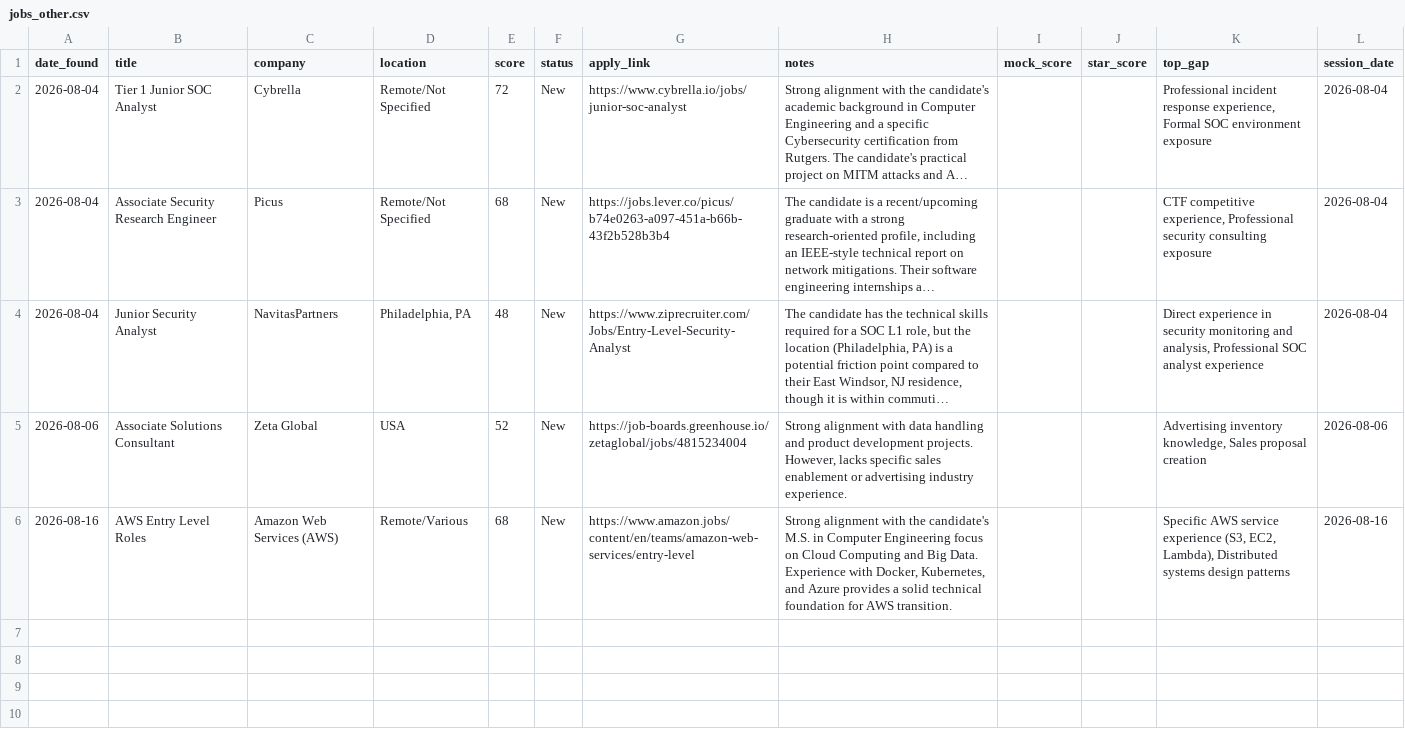
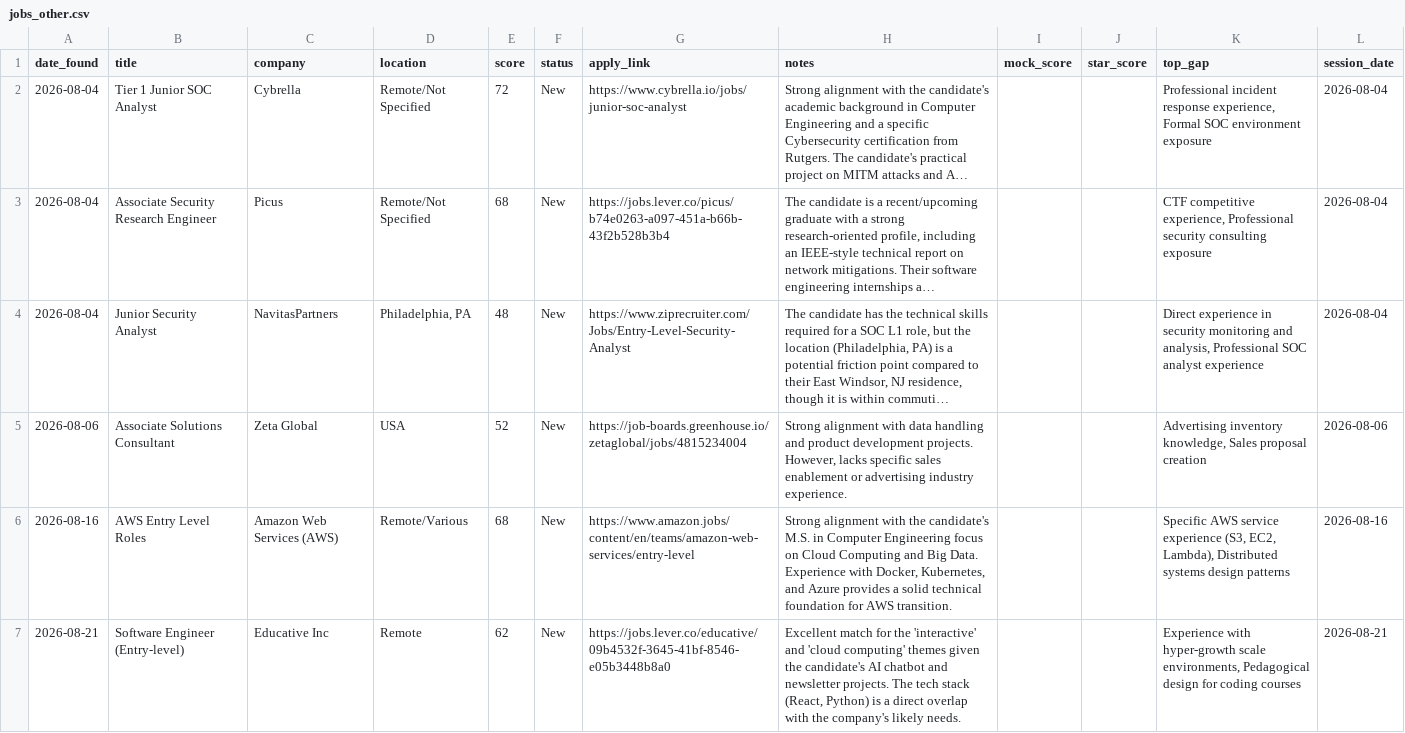
Before and after one commit to muraliikrishnant/EntryWay-AI, a CSV file: site/data/jobs_other.csv, drawn as a sheet; long unchanged cells end in …; the diff names each change by its address in the sheet, - before the commit and + after, or states it on an @@ line.

```diff
--- a/site/data/jobs_other.csv
+++ b/site/data/jobs_other.csv
+row 7: 2026-08-21 | Software Engineer (Entry-level) | Educative Inc | Remote | 62 | New | https://jobs.lever.co/educative/09b4532f-3645-41bf-8546-e05b3448b8a0 | Excellent match for the 'interactive' and 'cloud computing' themes given the candidate's AI chatbot and newsletter projects. The tech stack (React, Python) is a direct overlap with the company's likely needs. |  |  | Experience with hyper-growth scale environments, Pedagogical design for coding courses | 2026-08-21
```
Also changed, not shown: site/data/jobs_solution_engineering.csv.
